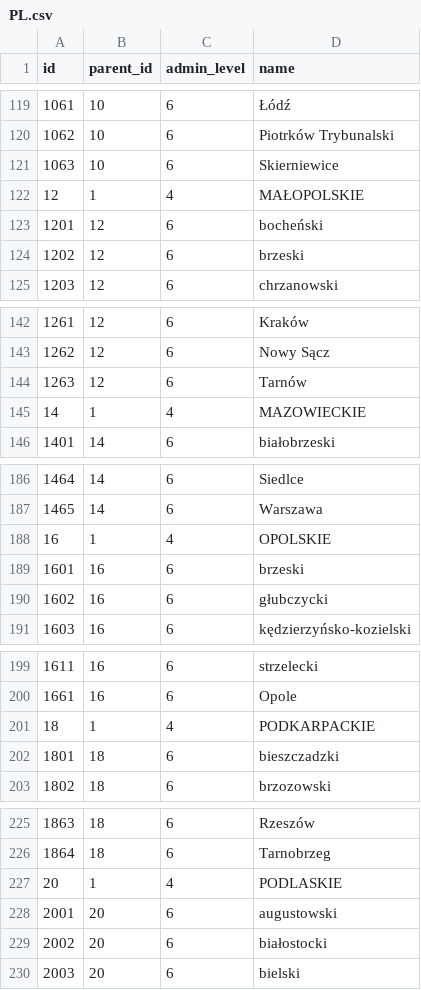
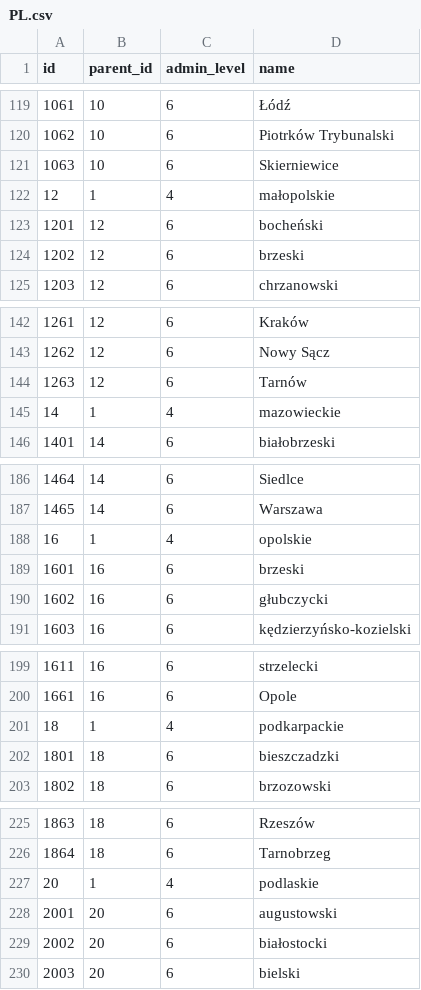
Before and after one commit to ppawel/osmonitor, a CSV file: data/admin/PL.csv, drawn as a sheet; only a part is shown, gaps mark what is left out; the diff covers the shown part only.

```diff
--- a/data/admin/PL.csv
+++ b/data/admin/PL.csv
@@ -121,3 +121,3 @@ id,parent_id,admin_level,name
 1063,10,6,Skierniewice
-12,1,4,MAŁOPOLSKIE
+12,1,4,małopolskie
 1201,12,6,bocheński
@@ -144,3 +144,3 @@ id,parent_id,admin_level,name
 1263,12,6,Tarnów
-14,1,4,MAZOWIECKIE
+14,1,4,mazowieckie
 1401,14,6,białobrzeski
@@ -187,3 +187,3 @@ id,parent_id,admin_level,name
 1465,14,6,Warszawa
-16,1,4,OPOLSKIE
+16,1,4,opolskie
 1601,16,6,brzeski
@@ -200,3 +200,3 @@ id,parent_id,admin_level,name
 1661,16,6,Opole
-18,1,4,PODKARPACKIE
+18,1,4,podkarpackie
 1801,18,6,bieszczadzki
@@ -226,3 +226,3 @@ id,parent_id,admin_level,name
 1864,18,6,Tarnobrzeg
-20,1,4,PODLASKIE
+20,1,4,podlaskie
 2001,20,6,augustowski
```
Also changed, not shown: 11 edited cells elsewhere in this file, 1 other file.
